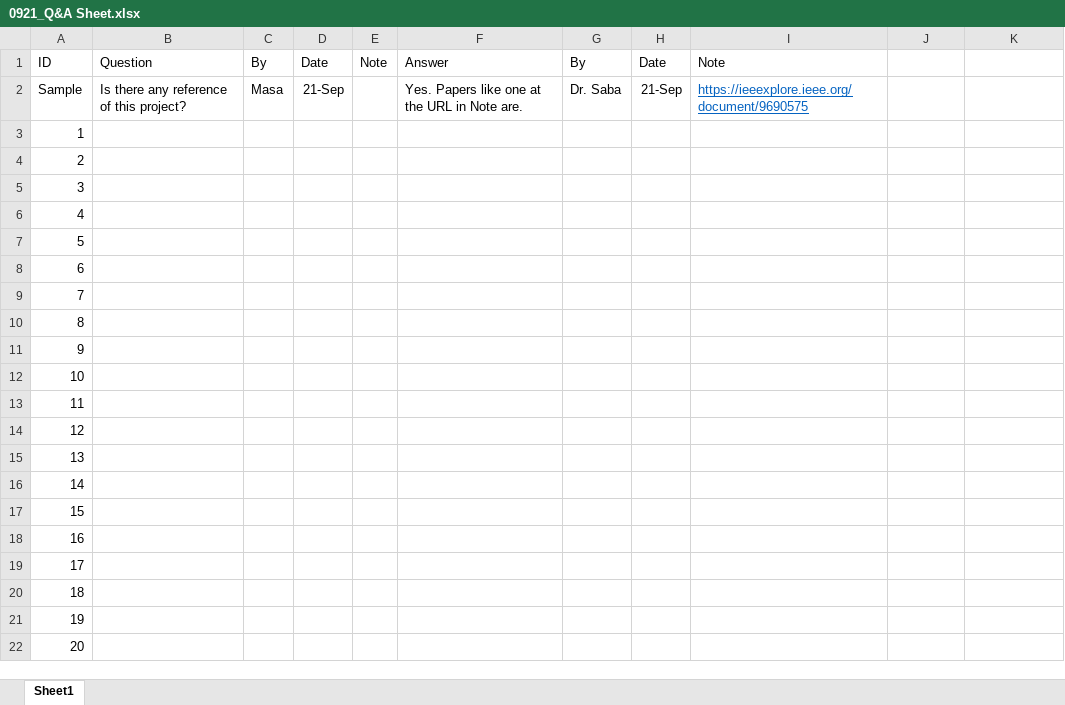
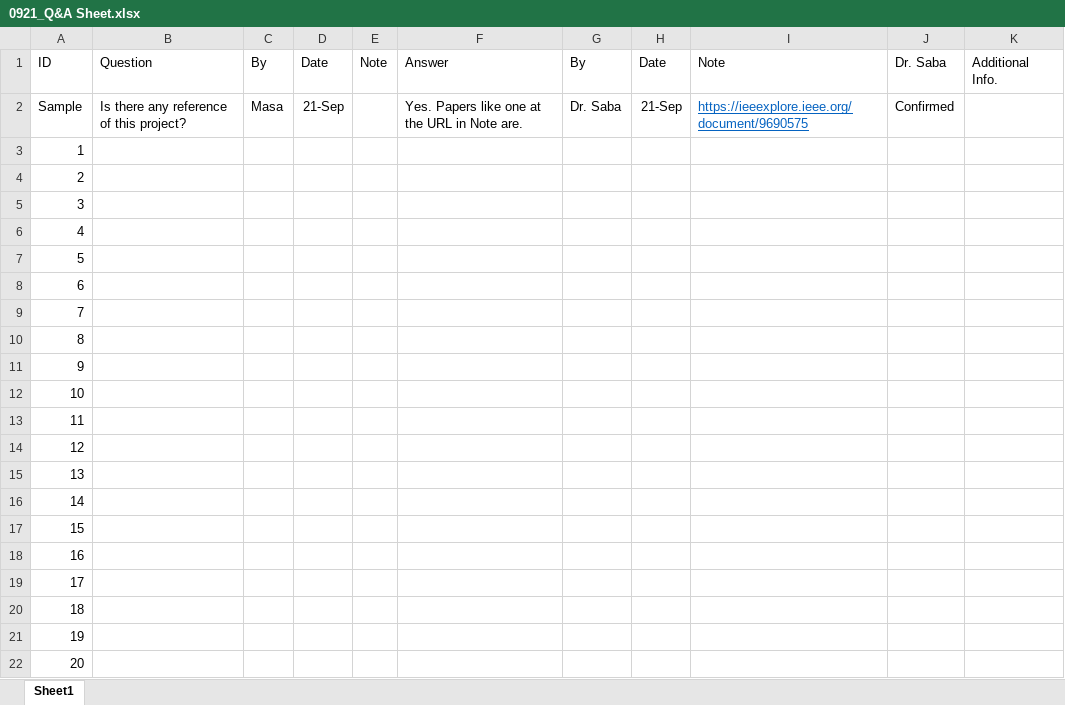
Before and after one commit to mk4528/Landcover-Change-Detection-from-Satellite-Images, an Excel workbook: 0921_Q&A Sheet.xlsx, sheet Sheet1, drawn as a sheet; values as stored, in another font and other column widths than the file's, no borders; the diff names each change by its address in the sheet, - before the commit and + after, or states it on an @@ line.

Commit message:
Update 0921_Q&A Sheet.xlsx
Update Q&A sheet

```diff
--- a/0921_Q&A Sheet.xlsx (sheet Sheet1)
+++ b/0921_Q&A Sheet.xlsx (sheet Sheet1)
-J1: (empty)
+J1: Dr. Saba
-K1: (empty)
+K1: Additional Info.
-J2: (empty)
+J2: Confirmed
```
